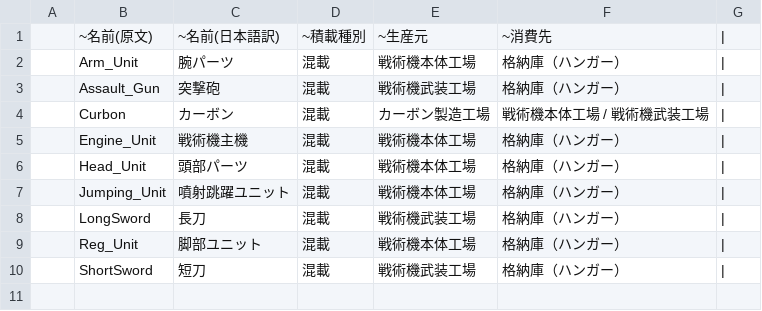
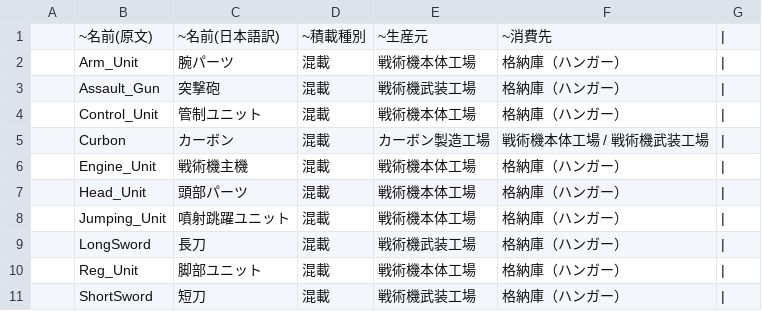
Before and after one commit to Myagami/TSF_Factory_Float, a CSV file: common/TSF_Goods_Table.csv, drawn as a sheet.

Commit message:
Update for 14/10/05 15:54:23

```diff
--- a/common/TSF_Goods_Table.csv
+++ b/common/TSF_Goods_Table.csv
@@ -3,2 +3,3 @@
 ,Assault_Gun,突撃砲,混載,戦術機武装工場,格納庫（ハンガー）,|
+,Control_Unit,管制ユニット,混載,戦術機本体工場,格納庫（ハンガー）,|
 ,Curbon,カーボン,混載,カーボン製造工場,戦術機本体工場 / 戦術機武装工場,|
```
